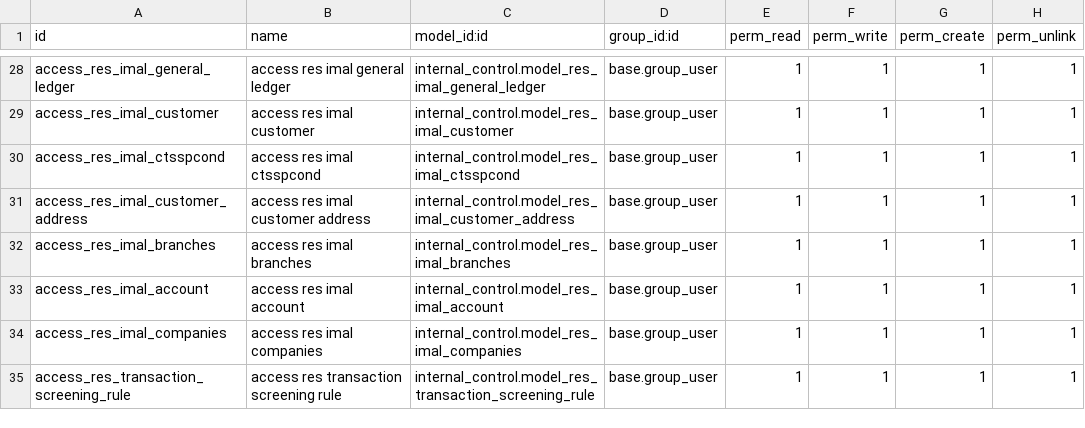
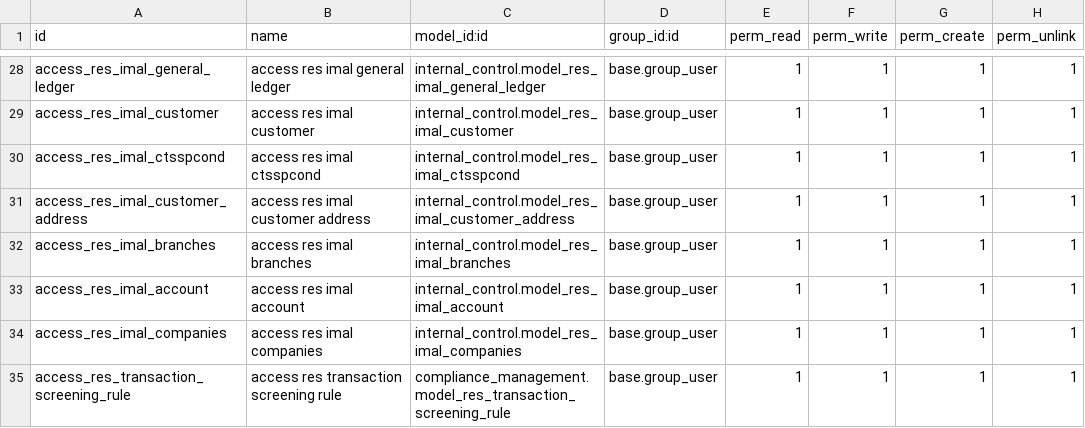
Before and after one commit to novaji-introserve/matrics-app, a CSV file: internal_control/security/ir.model.access.csv, drawn as a sheet; only a part is shown, gaps mark what is left out.

```diff
--- a/internal_control/security/ir.model.access.csv
+++ b/internal_control/security/ir.model.access.csv
@@ -34,2 +34,2 @@ access_res_imal_account,access res imal account,internal_control.model_res_imal_
 access_res_imal_companies,access res imal companies,internal_control.model_res_imal_companies,base.group_user,1,1,1,1
-access_res_transaction_screening_rule,access res transaction screening rule,internal_control.model_res_transaction_screening_rule,base.group_user,1,1,1,1
+access_res_transaction_screening_rule,access res transaction screening rule,compliance_management.model_res_transaction_screening_rule,base.group_user,1,1,1,1
```
Also changed, not shown: alert_management/security/ir.model.access.csv, 34 other files.
